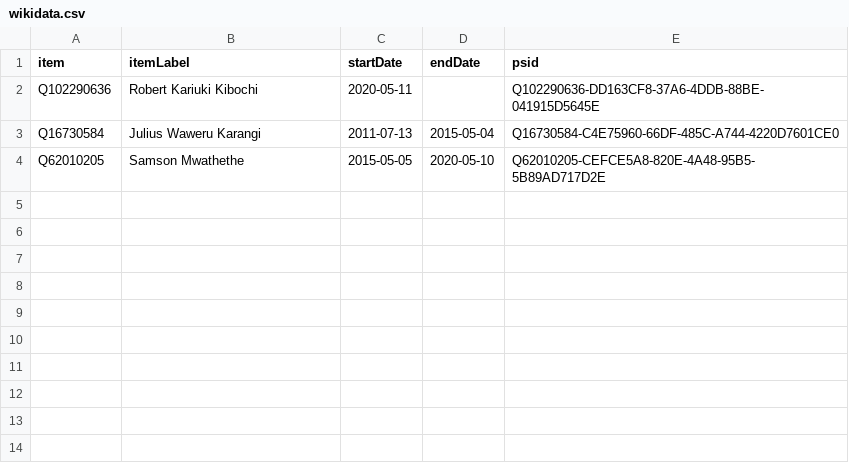
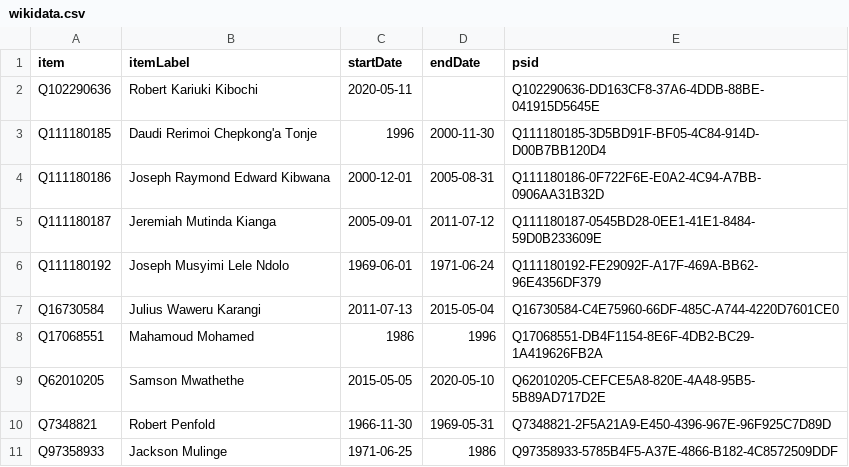
Before and after one commit to every-politician-scrapers/kenya, a CSV file: sources/defence-chief/wikidata.csv, drawn as a sheet.

Commit message:
Compare external sources to Wikidata

```diff
--- a/sources/defence-chief/wikidata.csv
+++ b/sources/defence-chief/wikidata.csv
@@ -2,3 +2,10 @@ item,itemLabel,startDate,endDate,psid
 Q102290636,Robert Kariuki Kibochi,2020-05-11,,Q102290636-DD163CF8-37A6-4DDB-88BE-041915D5645E
+Q111180185,Daudi Rerimoi Chepkong'a Tonje,1996,2000-11-30,Q111180185-3D5BD91F-BF05-4C84-914D-D00B7BB120D4
+Q111180186,Joseph Raymond Edward Kibwana,2000-12-01,2005-08-31,Q111180186-0F722F6E-E0A2-4C94-A7BB-0906AA31B32D
+Q111180187,Jeremiah Mutinda Kianga,2005-09-01,2011-07-12,Q111180187-0545BD28-0EE1-41E1-8484-59D0B233609E
+Q111180192,Joseph Musyimi Lele Ndolo,1969-06-01,1971-06-24,Q111180192-FE29092F-A17F-469A-BB62-96E4356DF379
 Q16730584,Julius Waweru Karangi,2011-07-13,2015-05-04,Q16730584-C4E75960-66DF-485C-A744-4220D7601CE0
+Q17068551,Mahamoud Mohamed,1986,1996,Q17068551-DB4F1154-8E6F-4DB2-BC29-1A419626FB2A
 Q62010205,Samson Mwathethe,2015-05-05,2020-05-10,Q62010205-CEFCE5A8-820E-4A48-95B5-5B89AD717D2E
+Q7348821,Robert Penfold,1966-11-30,1969-05-31,Q7348821-2F5A21A9-E450-4396-967E-96F925C7D89D
+Q97358933,Jackson Mulinge,1971-06-25,1986,Q97358933-5785B4F5-A37E-4866-B182-4C8572509DDF
```
Also changed, not shown: sources/defence-chief/diff.csv, sources/mayor-nairobi/diff.csv, 6 other files.
